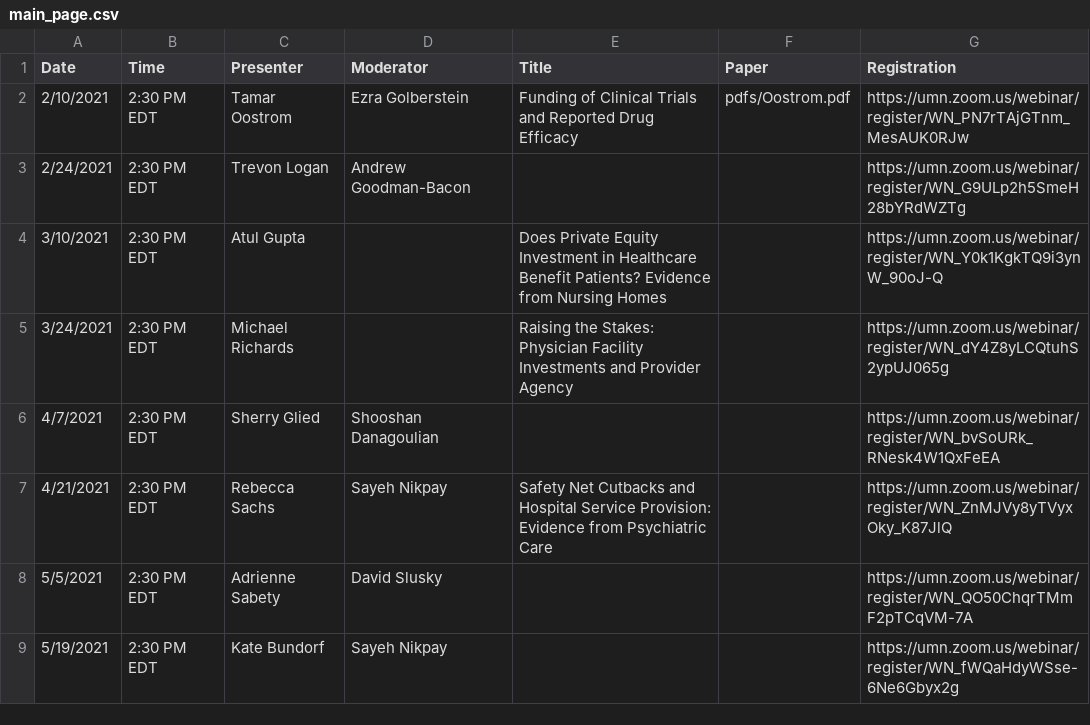
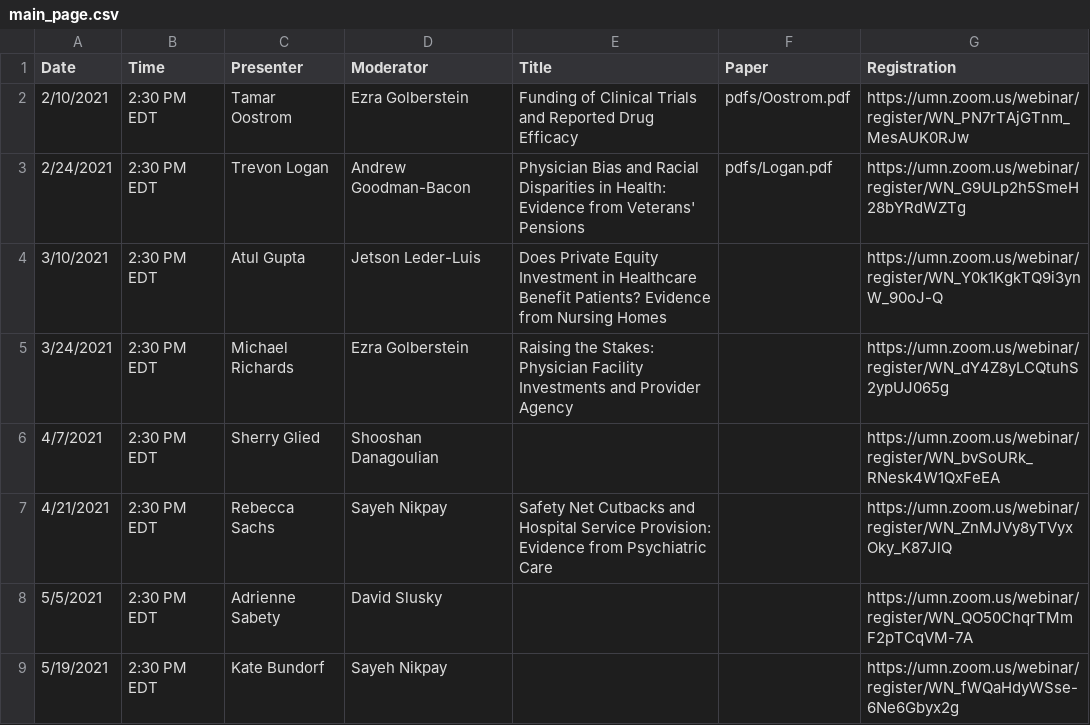
Before and after one commit to ernbilen/EHEC-website, a CSV file: _data/main_page.csv, drawn as a sheet; the diff names each change by its address in the sheet, - before the commit and + after, or states it on an @@ line.

```diff
--- a/_data/main_page.csv
+++ b/_data/main_page.csv
-E3 (Title): (empty)
+E3 (Title): Physician Bias and Racial Disparities in Health: Evidence from Veterans' Pensions
-F3 (Paper): (empty)
+F3 (Paper): pdfs/Logan.pdf
-D4 (Moderator): (empty)
+D4 (Moderator): Jetson Leder-Luis
-D5 (Moderator): (empty)
+D5 (Moderator): Ezra Golberstein
```
Also changed, not shown: _data/schedule.csv, 1 other file.
